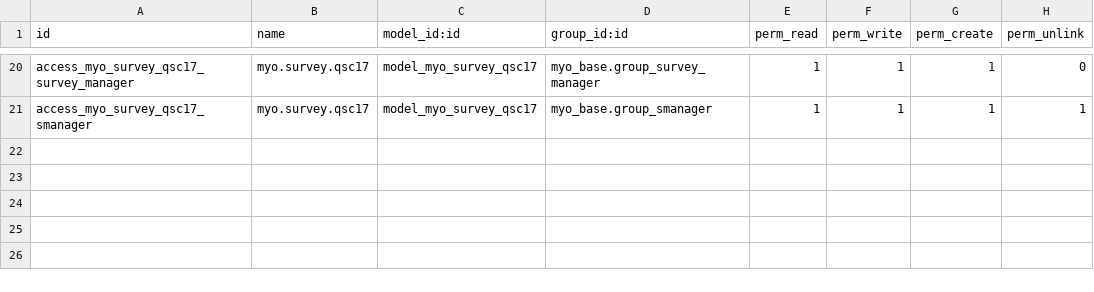
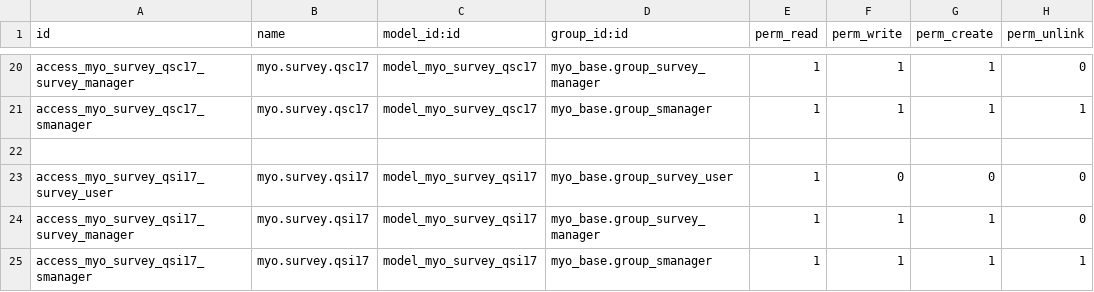
Before and after one commit to MostlyOpen/odoo_addons_jcafb, a CSV file: myo_survey_cst/security/ir.model.access.csv, drawn as a sheet; only a part is shown, gaps mark what is left out; the diff names each change by its address in the sheet, - before the commit and + after, or states it on an @@ line.

Commit message:
[IMP] myo_survey_cst

```diff
--- a/myo_survey_cst/security/ir.model.access.csv
+++ b/myo_survey_cst/security/ir.model.access.csv
+row 22: (empty)
+row 23: access_myo_survey_qsi17_survey_user | myo.survey.qsi17 | model_myo_survey_qsi17 | myo_base.group_survey_user | 1 | 0 | 0 | 0
+row 24: access_myo_survey_qsi17_survey_manager | myo.survey.qsi17 | model_myo_survey_qsi17 | myo_base.group_survey_manager | 1 | 1 | 1 | 0
+row 25: access_myo_survey_qsi17_smanager | myo.survey.qsi17 | model_myo_survey_qsi17 | myo_base.group_smanager | 1 | 1 | 1 | 1
```
Also changed, not shown: 9 other files.
